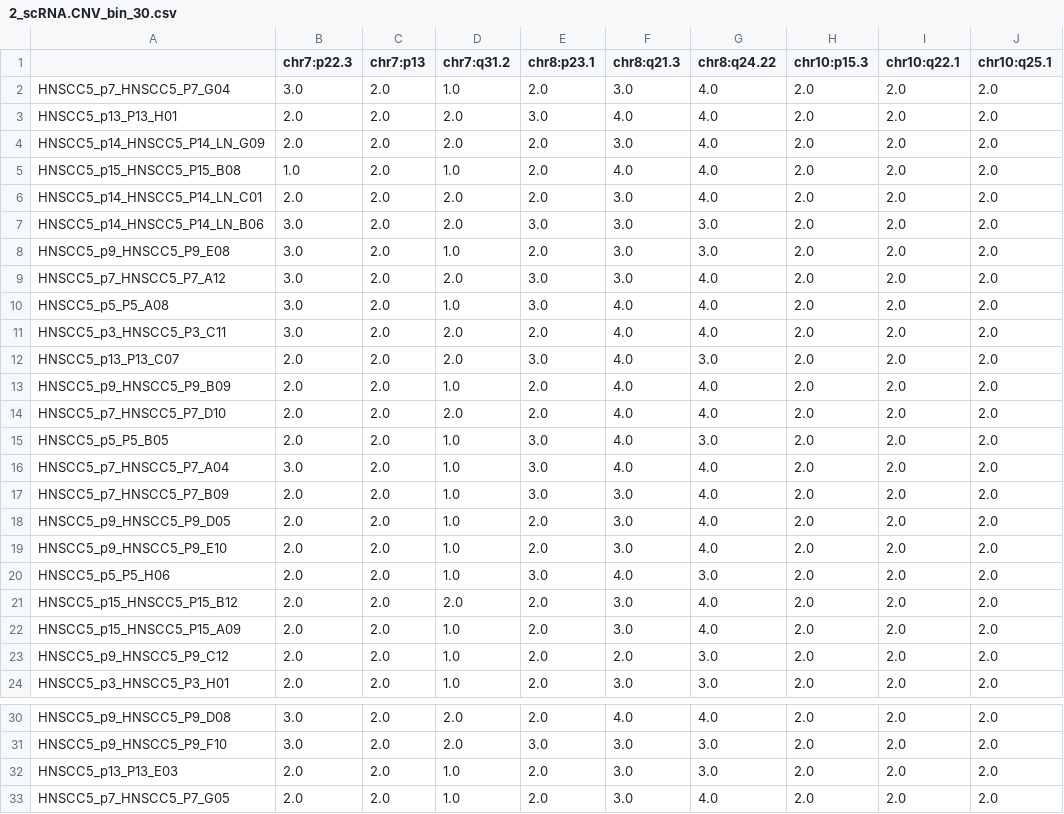
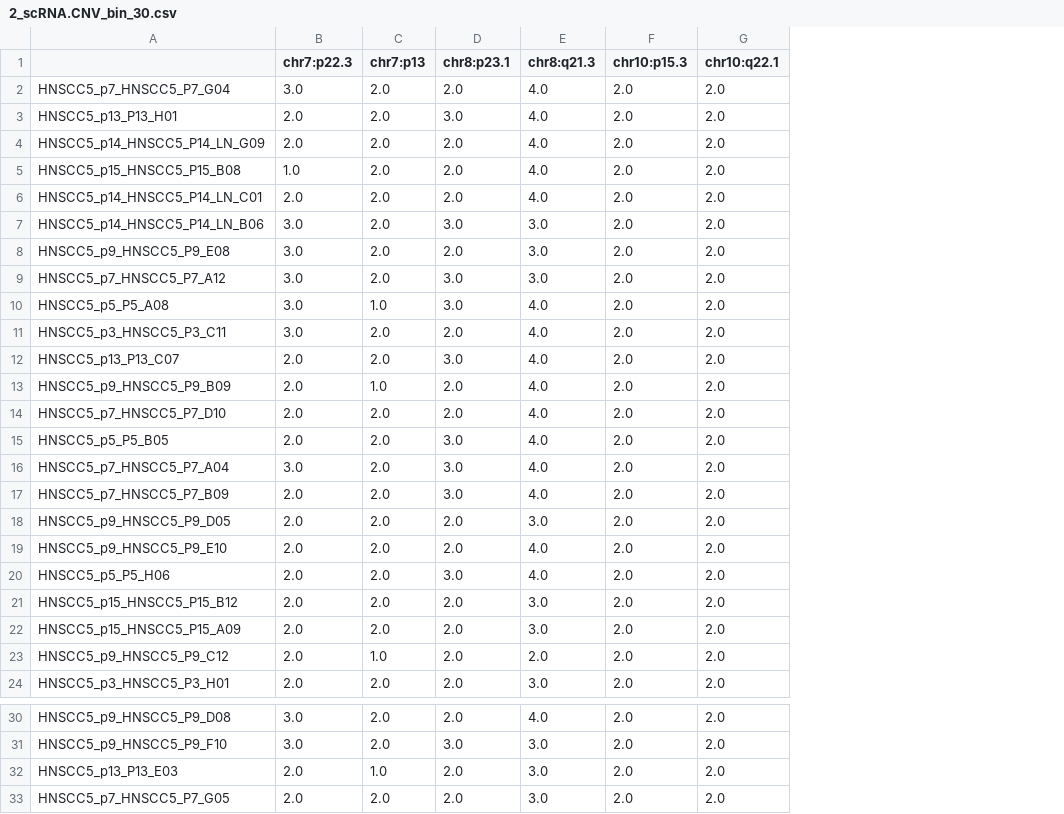
Before and after one commit to NKalavros/scMEDALTpy, a CSV file: example/outputRNA_fixed/2_scRNA.CNV_bin_30.csv, drawn as a sheet; only a part is shown, gaps mark what is left out; removed rows and columns are numbered as before the commit, all else as after; the diff covers the shown part only; the diff names each change by its address in the sheet, - before the commit and + after, or states it on an @@ line.

```diff
--- a/example/outputRNA_fixed/2_scRNA.CNV_bin_30.csv
+++ b/example/outputRNA_fixed/2_scRNA.CNV_bin_30.csv
-column D (chr7:q31.2), rows 2-24: 1.0 | 2.0 | 2.0 | 1.0 | 2.0 | 2.0 | 1.0 | 2.0 | 1.0 | 2.0 | 2.0 | 1.0 | 2.0 | 1.0 | 1.0 | 1.0 | 1.0 | 1.0 | 1.0 | 2.0 | 1.0 | 1.0 | 1.0; rows 30-33: 2.0 | 2.0 | 1.0 | 1.0
-column G (chr8:q24.22), rows 2-24: 4.0 | 4.0 | 4.0 | 4.0 | 4.0 | 3.0 | 3.0 | 4.0 | 4.0 | 4.0 | 3.0 | 4.0 | 4.0 | 3.0 | 4.0 | 4.0 | 4.0 | 4.0 | 3.0 | 4.0 | 4.0 | 3.0 | 3.0; rows 30-33: 4.0 | 3.0 | 3.0 | 4.0
-column J (chr10:q25.1), rows 2-24: all 2.0; rows 30-33: all 2.0
-E2 (chr8:q21.3): 3.0
+E2 (chr8:q21.3): 4.0
-E4 (chr8:q21.3): 3.0
+E4 (chr8:q21.3): 4.0
-E6 (chr8:q21.3): 3.0
+E6 (chr8:q21.3): 4.0
-C10 (chr7:p13): 2.0
+C10 (chr7:p13): 1.0
-C13 (chr7:p13): 2.0
+C13 (chr7:p13): 1.0
-E17 (chr8:q21.3): 3.0
+E17 (chr8:q21.3): 4.0
-E19 (chr8:q21.3): 3.0
+E19 (chr8:q21.3): 4.0
-C23 (chr7:p13): 2.0
+C23 (chr7:p13): 1.0
-C32 (chr7:p13): 2.0
+C32 (chr7:p13): 1.0
```
Also changed, not shown: 5 edited cells elsewhere in this file, 30 other files.
